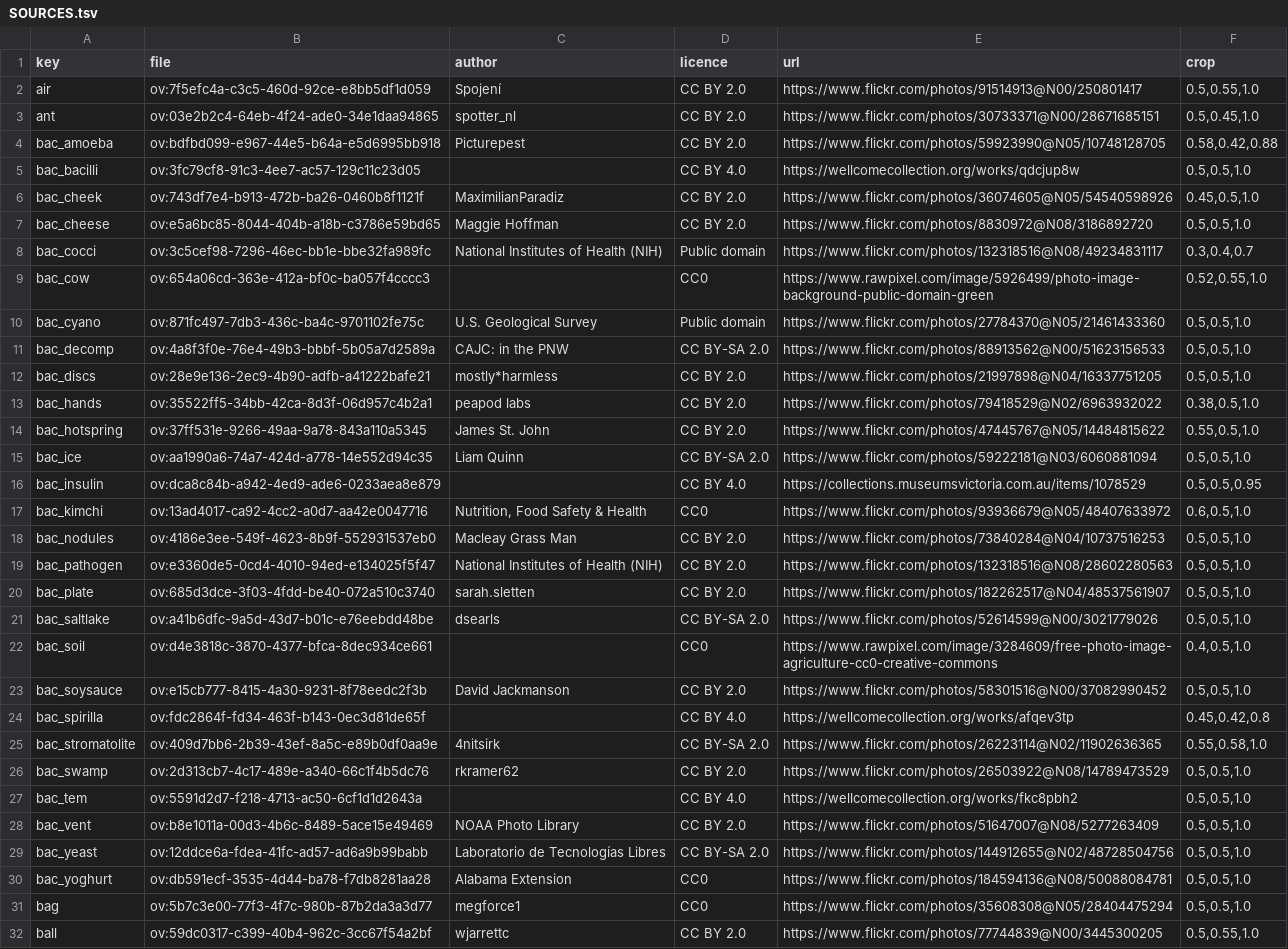
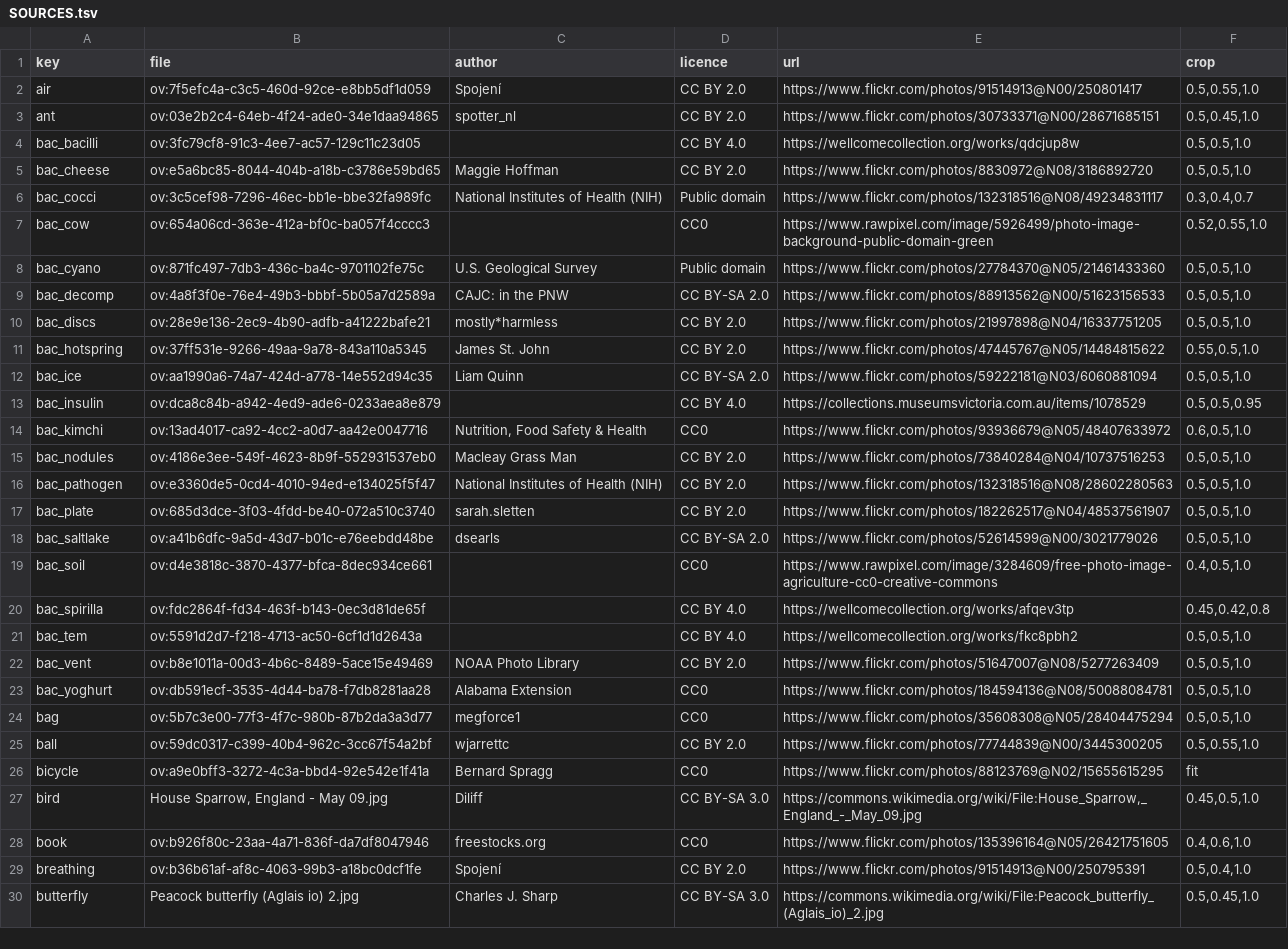
Before and after one commit to chuka1000/teaching, a TSV file: assets/photos/SOURCES.tsv, drawn as a sheet; only a part is shown; the shorter side is filled out with more unchanged rows; the diff names each change by its address in the sheet, - before the commit and + after, or states it on an @@ line.

```diff
--- a/assets/photos/SOURCES.tsv
+++ b/assets/photos/SOURCES.tsv
-row 4: bac_amoeba | ov:bdfbd099-e967-44e5-b64a-e5d6995bb918 | Picturepest | CC BY 2.0 | https://www.flickr.com/photos/59923990@N05/10748128705 | 0.58,0.42,0.88
-row 6: bac_cheek | ov:743df7e4-b913-472b-ba26-0460b8f1121f | MaximilianParadiz | CC BY 2.0 | https://www.flickr.com/photos/36074605@N05/54540598926 | 0.45,0.5,1.0
-row 13: bac_hands | ov:35522ff5-34bb-42ca-8d3f-06d957c4b2a1 | peapod labs | CC BY 2.0 | https://www.flickr.com/photos/79418529@N02/6963932022 | 0.38,0.5,1.0
-row 23: bac_soysauce | ov:e15cb777-8415-4a30-9231-8f78eedc2f3b | David Jackmanson | CC BY 2.0 | https://www.flickr.com/photos/58301516@N00/37082990452 | 0.5,0.5,1.0
-row 25: bac_stromatolite | ov:409d7bb6-2b39-43ef-8a5c-e89b0df0aa9e | 4nitsirk | CC BY-SA 2.0 | https://www.flickr.com/photos/26223114@N02/11902636365 | 0.55,0.58,1.0
-row 26: bac_swamp | ov:2d313cb7-4c17-489e-a340-66c1f4b5dc76 | rkramer62 | CC BY 2.0 | https://www.flickr.com/photos/26503922@N08/14789473529 | 0.5,0.5,1.0
-row 29: bac_yeast | ov:12ddce6a-fdea-41fc-ad57-ad6a9b99babb | Laboratorio de Tecnologías Libres | CC BY-SA 2.0 | https://www.flickr.com/photos/144912655@N02/48728504756 | 0.5,0.5,1.0
```
Also changed, not shown: assets/photos/PHOTOS.tsv, 10 other files.
